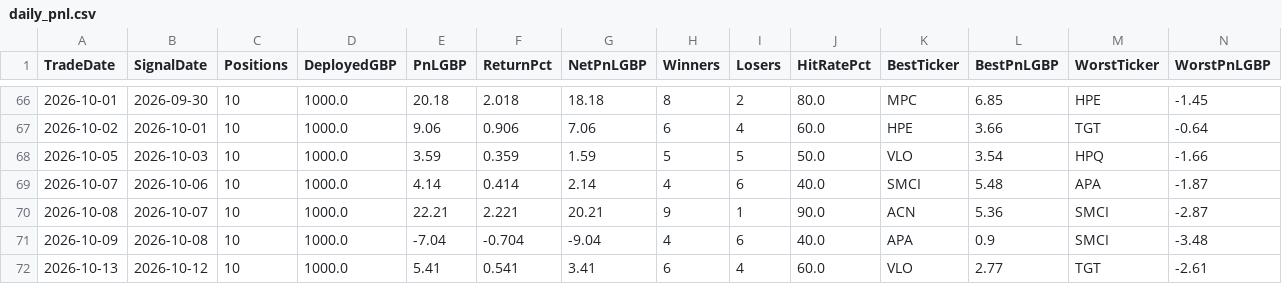
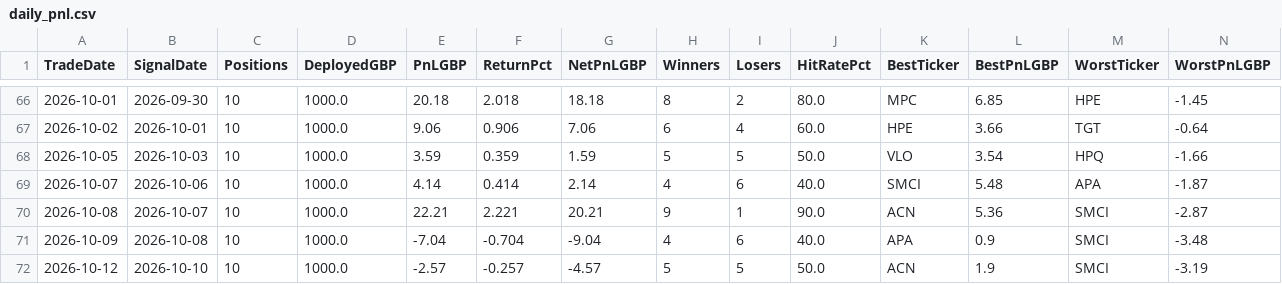
Before and after one commit to MrinalBhargava/sp500-dashboard, a CSV file: daily_pnl.csv, drawn as a sheet; only a part is shown, gaps mark what is left out; removed rows and columns are numbered as before the commit, all else as after; rows hold the shown columns only; the diff names each change by its address in the sheet, - before the commit and + after, or states it on an @@ line.

```diff
--- a/daily_pnl.csv
+++ b/daily_pnl.csv
-row 72: 2026-10-13 | 2026-10-12 | 10 | 1000.0 | 5.41 | 0.541 | 3.41 | 6 | 4 | 60.0 | VLO | 2.77 | TGT | -2.61
+row 72: 2026-10-12 | 2026-10-10 | 10 | 1000.0 | -2.57 | -0.257 | -4.57 | 5 | 5 | 50.0 | ACN | 1.9 | SMCI | -3.19
```
Also changed, not shown: positions_pnl.csv.
